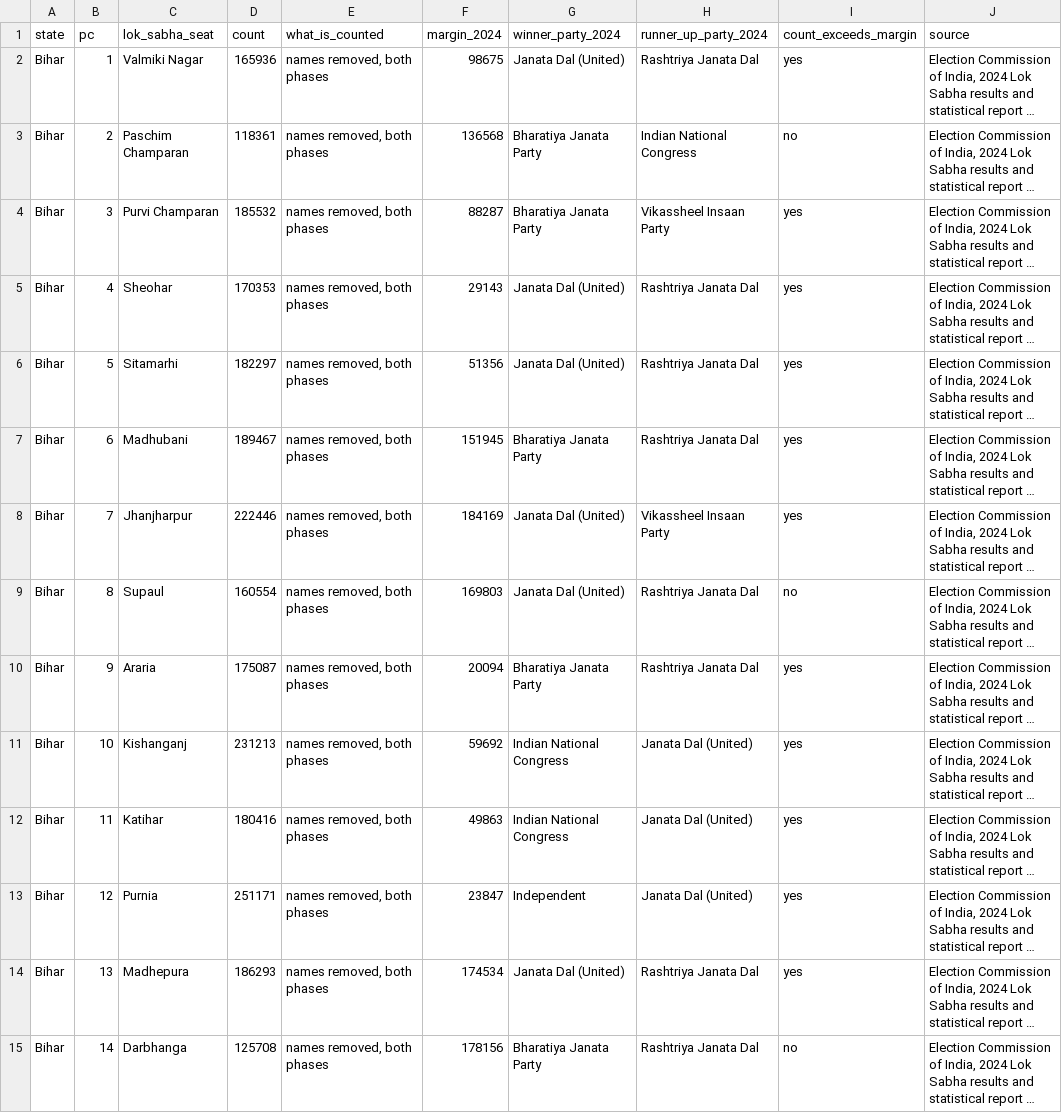
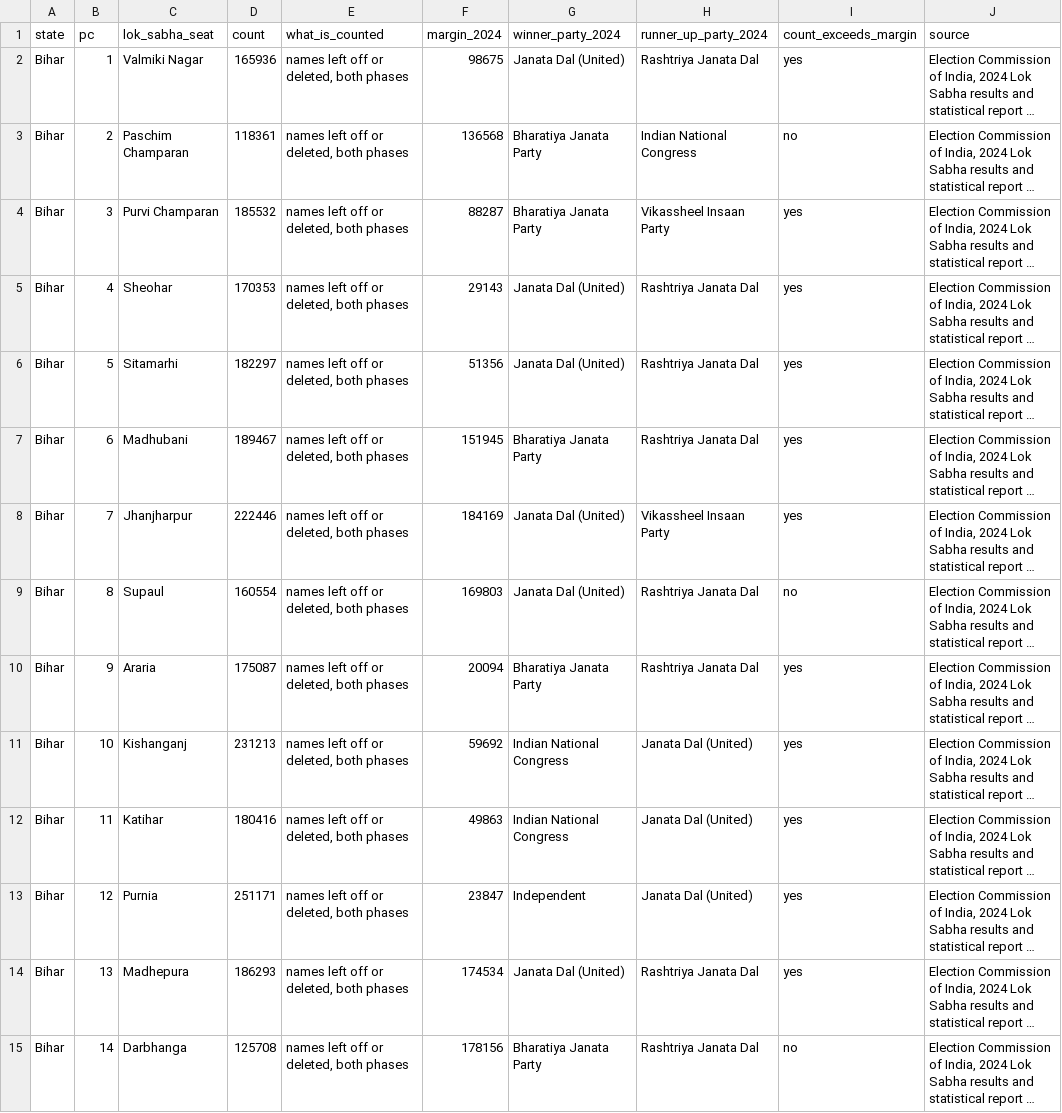
Before and after one commit to Varnasr/INDIA-DATA, a CSV file: data/india/margins_ls2024.csv, drawn as a sheet; only a part is shown; long unchanged cells end in …; the diff covers the shown part only; the diff names each change by its address in the sheet, - before the commit and + after, or states it on an @@ line.

```diff
--- a/data/india/margins_ls2024.csv
+++ b/data/india/margins_ls2024.csv
-E2:E15 (what_is_counted): names removed, both phases
+E2:E15 (what_is_counted): names left off or deleted, both phases
```
Also changed, not shown: 65 edited cells elsewhere in this file, data/india/border.csv, data/india/women.csv, 10 other files.
